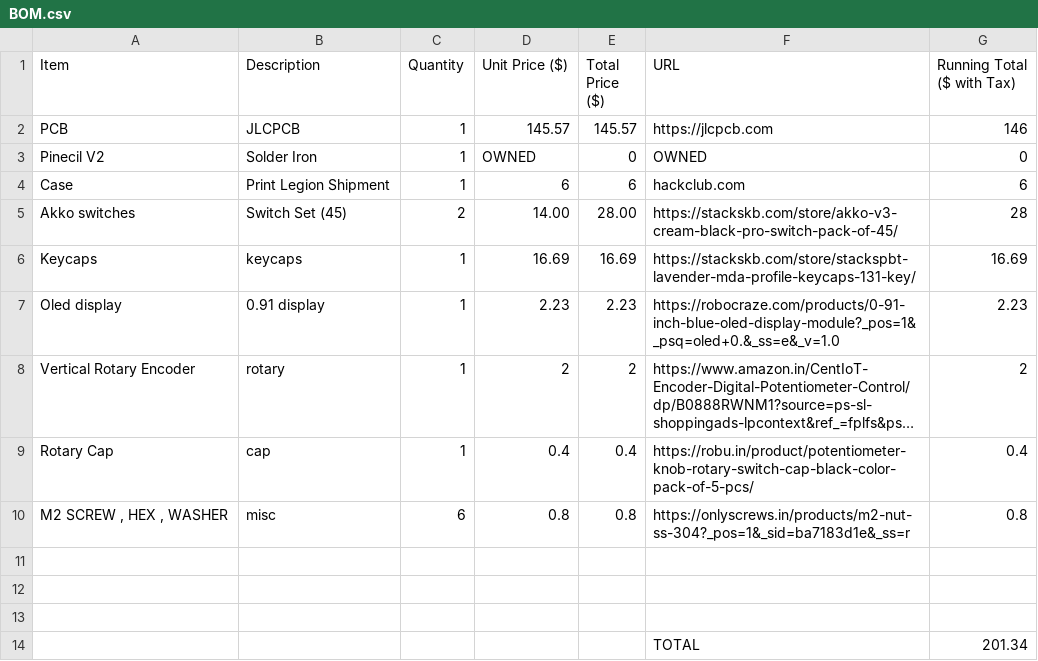
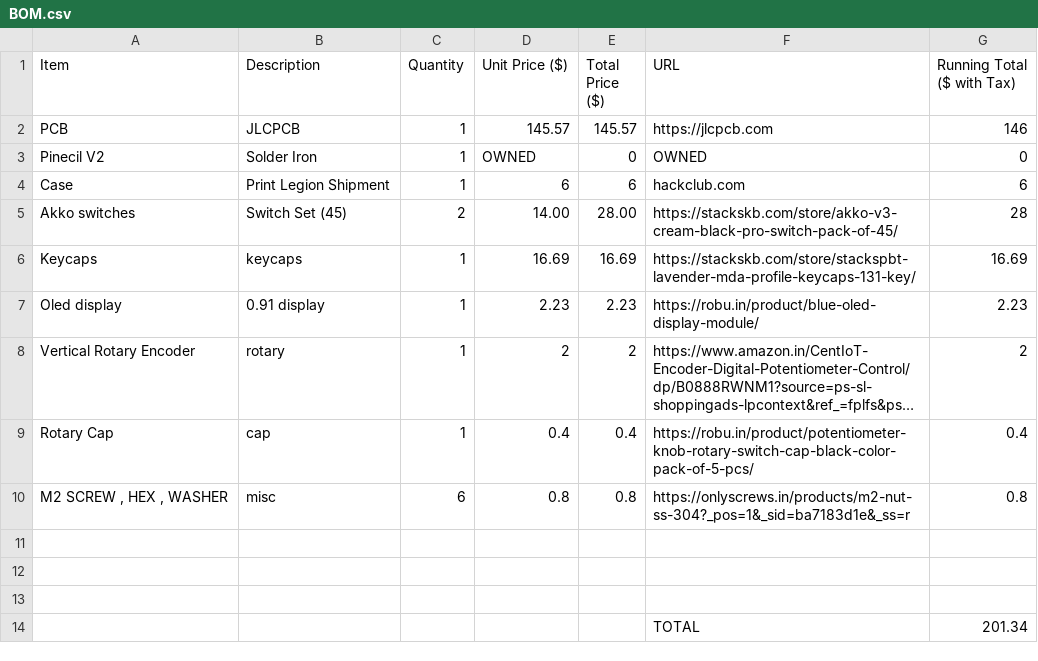
Before and after one commit to Enderman8843/Rhenium, a CSV file: BOM.csv, drawn as a sheet; long unchanged cells end in …; the diff names each change by its address in the sheet, - before the commit and + after, or states it on an @@ line.

Commit message:
Update BOM.csv

```diff
--- a/BOM.csv
+++ b/BOM.csv
-F7 (URL): https://robocraze.com/products/0-91-inch-blue-oled-display-module?_pos=1&_psq=oled+0.&_ss=e&_v=1.0
+F7 (URL): https://robu.in/product/blue-oled-display-module/
```
